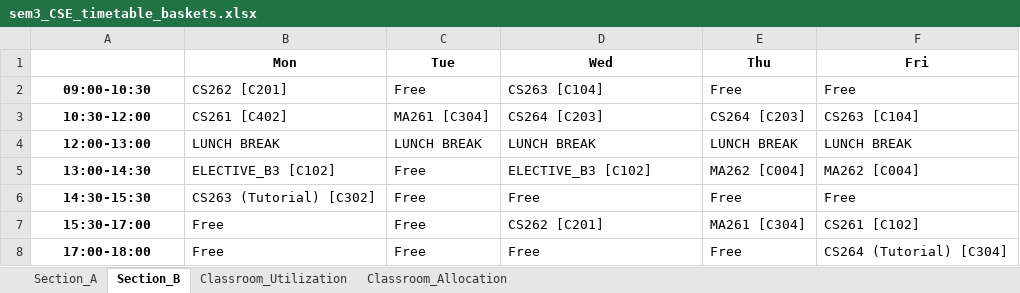
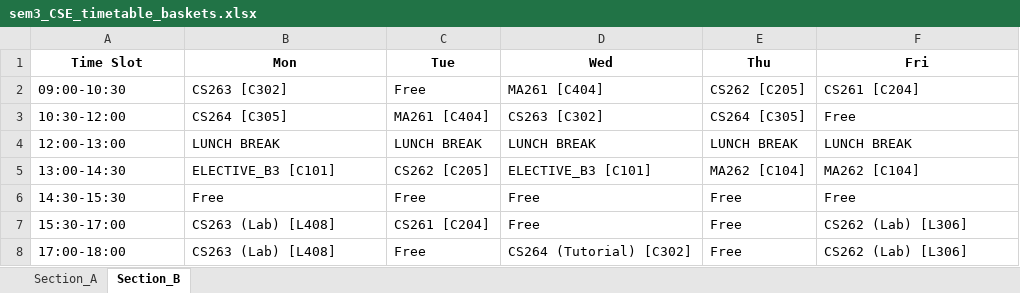
Before and after one commit to rishita7558/timetable-generator-Logic-Beyond, an Excel workbook: backend/output_timetables/sem3_CSE_timetable_baskets.xlsx, sheet Section_B, drawn as a sheet; values as stored, in another font and other column widths than the file's, no borders; the diff names each change by its address in the sheet, - before the commit and + after, or states it on an @@ line.

```diff
--- a/backend/output_timetables/sem3_CSE_timetable_baskets.xlsx (sheet Section_B)
+++ b/backend/output_timetables/sem3_CSE_timetable_baskets.xlsx (sheet Section_B)
-sheet tab: Classroom_Utilization
-sheet tab: Classroom_Allocation
-A1: (empty)
+A1: Time Slot
@@ A2:A8 bold: on → off, alignment: center → left @@
-B2 (Mon): CS262 [C201]
+B2 (Mon): CS263 [C302]
-D2 (Wed): CS263 [C104]
+D2 (Wed): MA261 [C404]
-E2 (Thu): Free
+E2 (Thu): CS262 [C205]
-F2 (Fri): Free
+F2 (Fri): CS261 [C204]
-B3 (Mon): CS261 [C402]
+B3 (Mon): CS264 [C305]
-C3 (Tue): MA261 [C304]
+C3 (Tue): MA261 [C404]
-D3 (Wed): CS264 [C203]
+D3 (Wed): CS263 [C302]
-E3 (Thu): CS264 [C203]
+E3 (Thu): CS264 [C305]
-F3 (Fri): CS263 [C104]
+F3 (Fri): Free
-B5 (Mon): ELECTIVE_B3 [C102]
+B5 (Mon): ELECTIVE_B3 [C101]
-C5 (Tue): Free
+C5 (Tue): CS262 [C205]
-D5 (Wed): ELECTIVE_B3 [C102]
+D5 (Wed): ELECTIVE_B3 [C101]
-E5 (Thu): MA262 [C004]
+E5 (Thu): MA262 [C104]
-F5 (Fri): MA262 [C004]
+F5 (Fri): MA262 [C104]
-B6 (Mon): CS263 (Tutorial) [C302]
+B6 (Mon): Free
-B7:B8 (Mon): Free
+B7:B8 (Mon): CS263 (Lab) [L408]
-C7 (Tue): Free
+C7 (Tue): CS261 [C204]
-D7 (Wed): CS262 [C201]
+D7 (Wed): Free
-E7 (Thu): MA261 [C304]
+E7 (Thu): Free
-F7 (Fri): CS261 [C102]
+F7 (Fri): CS262 (Lab) [L306]
-D8 (Wed): Free
+D8 (Wed): CS264 (Tutorial) [C302]
-F8 (Fri): CS264 (Tutorial) [C304]
+F8 (Fri): CS262 (Lab) [L306]
```
Also changed, not shown: sheet Section_A, backend/output_timetables/sem3_DSAI_timetable_baskets.xlsx, backend/output_timetables/sem3_ECE_timetable_baskets.xlsx, 13 other files.
